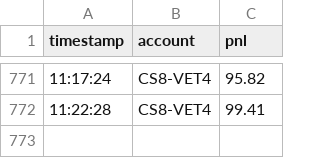
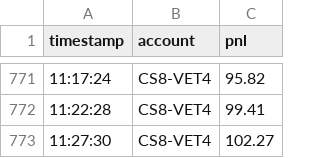
Before and after one commit to camusfranco/pnl-reports, a CSV file: data/CS8-VET4.csv, drawn as a sheet; only a part is shown, gaps mark what is left out; the diff names each change by its address in the sheet, - before the commit and + after, or states it on an @@ line.

Commit message:
Update CS8-VET4 P&L data

```diff
--- a/data/CS8-VET4.csv
+++ b/data/CS8-VET4.csv
+row 773: 11:27:30 | CS8-VET4 | 102.27
```
